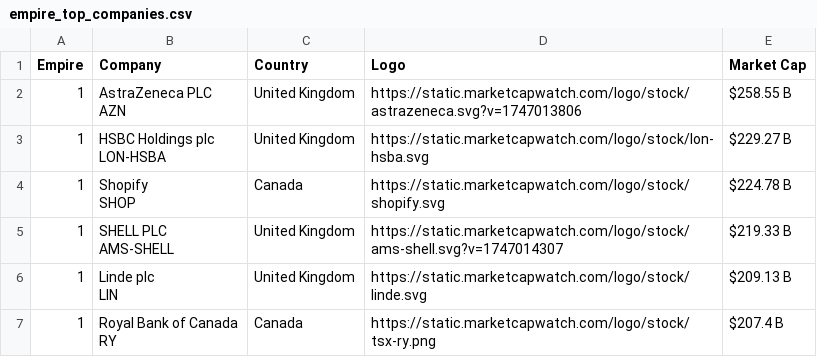
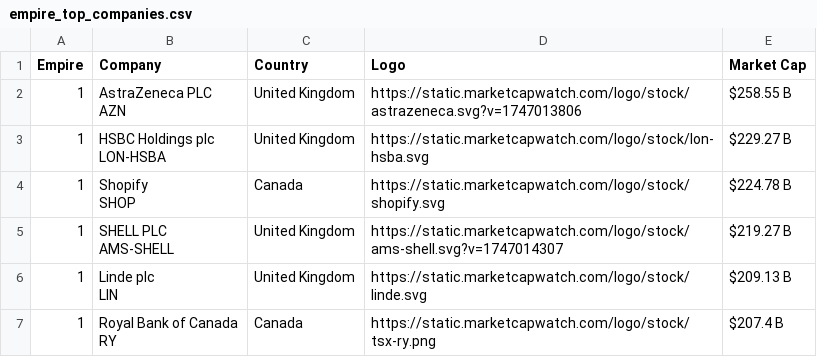
Before and after one commit to ayeeff/marketcap, a CSV file: data/empire_top_companies.csv, drawn as a sheet; only a part is shown.

```diff
--- a/data/empire_top_companies.csv
+++ b/data/empire_top_companies.csv
@@ -7,4 +7,4 @@ LON-HSBA",United Kingdom,https://static.marketcapwatch.com/logo/stock/lon-hsba.s
 SHOP",Canada,https://static.marketcapwatch.com/logo/stock/shopify.svg,$224.78 B
-1,"SHELL PLC
-AMS-SHELL",United Kingdom,https://static.marketcapwatch.com/logo/stock/ams-shell.svg?v=1747014307,$219.33 B
+1,"SHELL PLC
+AMS-SHELL",United Kingdom,https://static.marketcapwatch.com/logo/stock/ams-shell.svg?v=1747014307,$219.27 B
 1,"Linde plc
```
